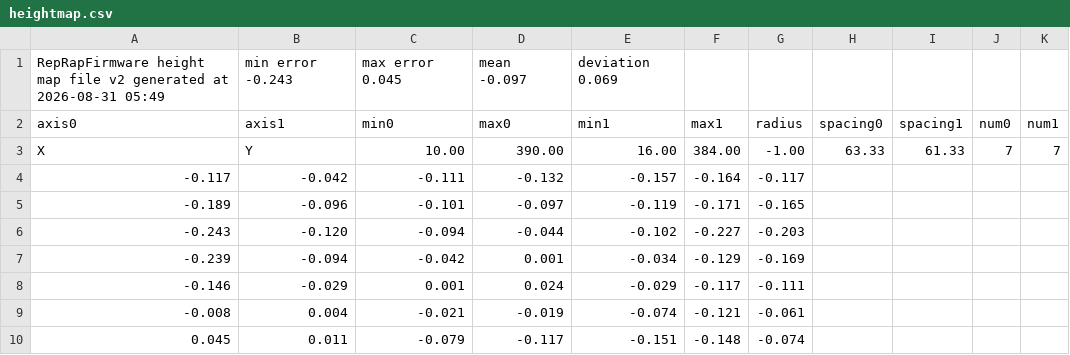
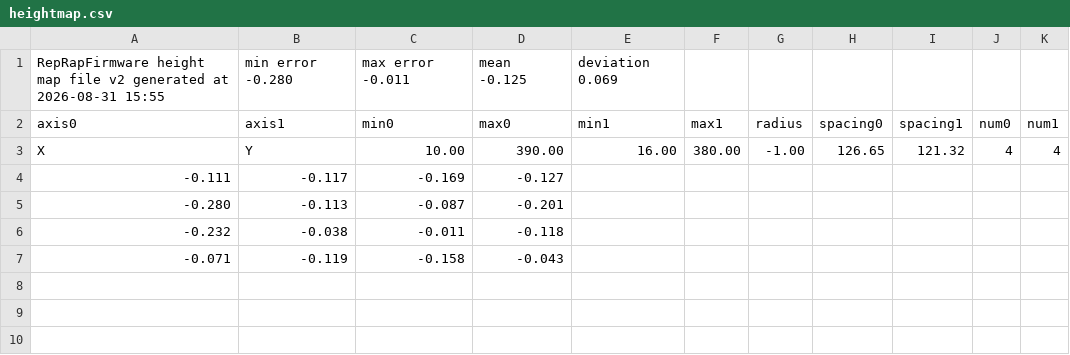
Before and after one commit to m0oml/hevort, a CSV file: sd/sys/heightmap.csv, drawn as a sheet.

Commit message:
31 Aug 2026 18:09

```diff
--- a/sd/sys/heightmap.csv
+++ b/sd/sys/heightmap.csv
@@ -1,10 +1,7 @@
-RepRapFirmware height map file v2 generated at 2026-08-31 05:49, min error -0.243, max error 0.045, mean -0.097, deviation 0.069
+RepRapFirmware height map file v2 generated at 2026-08-31 15:55, min error -0.280, max error -0.011, mean -0.125, deviation 0.069
 axis0,axis1,min0,max0,min1,max1,radius,spacing0,spacing1,num0,num1
-X,Y,10.00,390.00,16.00,384.00,-1.00,63.33,61.33,7,7
- -0.117, -0.042, -0.111, -0.132, -0.157, -0.164, -0.117
- -0.189, -0.096, -0.101, -0.097, -0.119, -0.171, -0.165
- -0.243, -0.120, -0.094, -0.044, -0.102, -0.227, -0.203
- -0.239, -0.094, -0.042,  0.001, -0.034, -0.129, -0.169
- -0.146, -0.029,  0.001,  0.024, -0.029, -0.117, -0.111
- -0.008,  0.004, -0.021, -0.019, -0.074, -0.121, -0.061
-  0.045,  0.011, -0.079, -0.117, -0.151, -0.148, -0.074
+X,Y,10.00,390.00,16.00,380.00,-1.00,126.65,121.32,4,4
+ -0.111, -0.117, -0.169, -0.127
+ -0.280, -0.113, -0.087, -0.201
+ -0.232, -0.038, -0.011, -0.118
+ -0.071, -0.119, -0.158, -0.043
```
